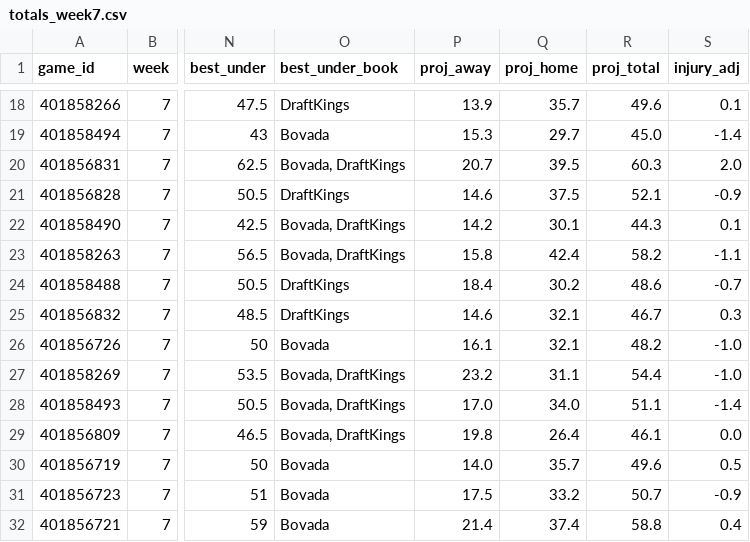
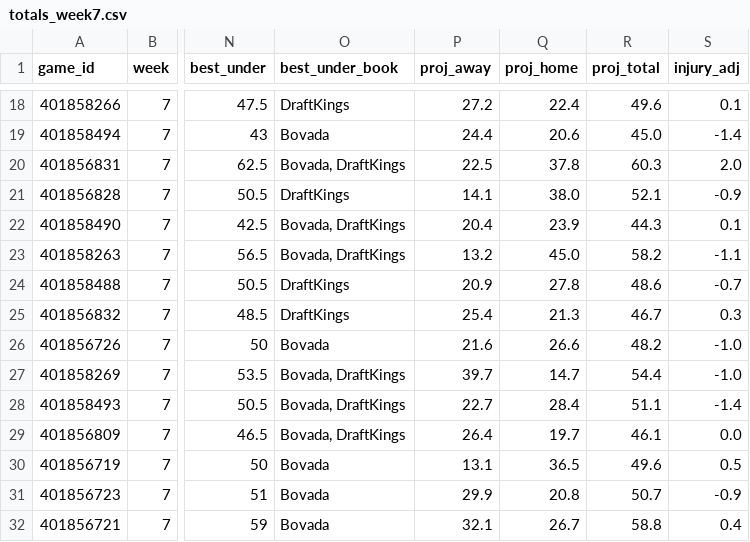
Before and after one commit to sportstar583/sportsbetting, a CSV file: data/2026/totals_week7.csv, drawn as a sheet; only a part is shown, gaps mark what is left out; the diff covers the shown part only; the diff names each change by its address in the sheet, - before the commit and + after, or states it on an @@ line.

```diff
--- a/data/2026/totals_week7.csv
+++ b/data/2026/totals_week7.csv
-P18 (proj_away): 13.9
+P18 (proj_away): 27.2
-Q18 (proj_home): 35.7
+Q18 (proj_home): 22.4
-P19 (proj_away): 15.3
+P19 (proj_away): 24.4
-Q19 (proj_home): 29.7
+Q19 (proj_home): 20.6
-P20 (proj_away): 20.7
+P20 (proj_away): 22.5
-Q20 (proj_home): 39.5
+Q20 (proj_home): 37.8
-P21 (proj_away): 14.6
+P21 (proj_away): 14.1
-Q21 (proj_home): 37.5
+Q21 (proj_home): 38.0
-P22 (proj_away): 14.2
+P22 (proj_away): 20.4
-Q22 (proj_home): 30.1
+Q22 (proj_home): 23.9
-P23 (proj_away): 15.8
+P23 (proj_away): 13.2
-Q23 (proj_home): 42.4
+Q23 (proj_home): 45.0
-P24 (proj_away): 18.4
+P24 (proj_away): 20.9
-Q24 (proj_home): 30.2
+Q24 (proj_home): 27.8
-P25 (proj_away): 14.6
+P25 (proj_away): 25.4
-Q25 (proj_home): 32.1
+Q25 (proj_home): 21.3
-P26 (proj_away): 16.1
+P26 (proj_away): 21.6
-Q26 (proj_home): 32.1
+Q26 (proj_home): 26.6
-P27 (proj_away): 23.2
+P27 (proj_away): 39.7
-Q27 (proj_home): 31.1
+Q27 (proj_home): 14.7
-P28 (proj_away): 17.0
+P28 (proj_away): 22.7
-Q28 (proj_home): 34.0
+Q28 (proj_home): 28.4
-P29 (proj_away): 19.8
+P29 (proj_away): 26.4
-Q29 (proj_home): 26.4
+Q29 (proj_home): 19.7
-P30 (proj_away): 14.0
+P30 (proj_away): 13.1
-Q30 (proj_home): 35.7
+Q30 (proj_home): 36.5
-P31 (proj_away): 17.5
+P31 (proj_away): 29.9
-Q31 (proj_home): 33.2
+Q31 (proj_home): 20.8
-P32 (proj_away): 21.4
+P32 (proj_away): 32.1
-Q32 (proj_home): 37.4
+Q32 (proj_home): 26.7
```
Also changed, not shown: 32 edited cells elsewhere in this file, 2 other files.
